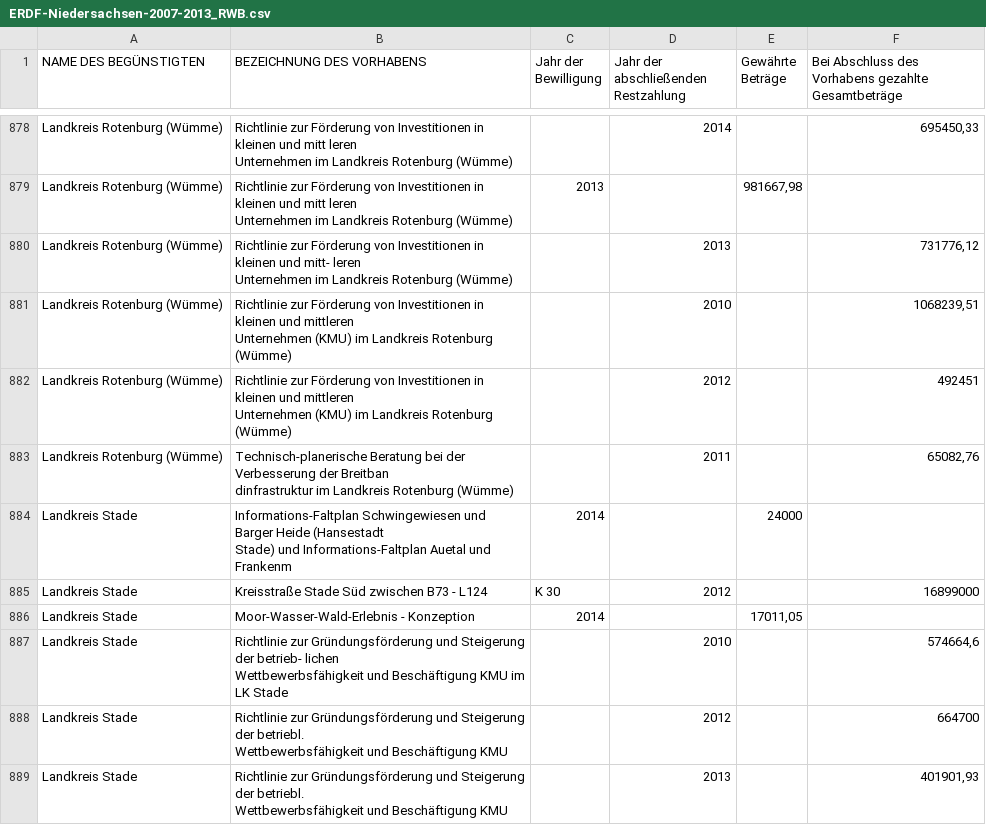
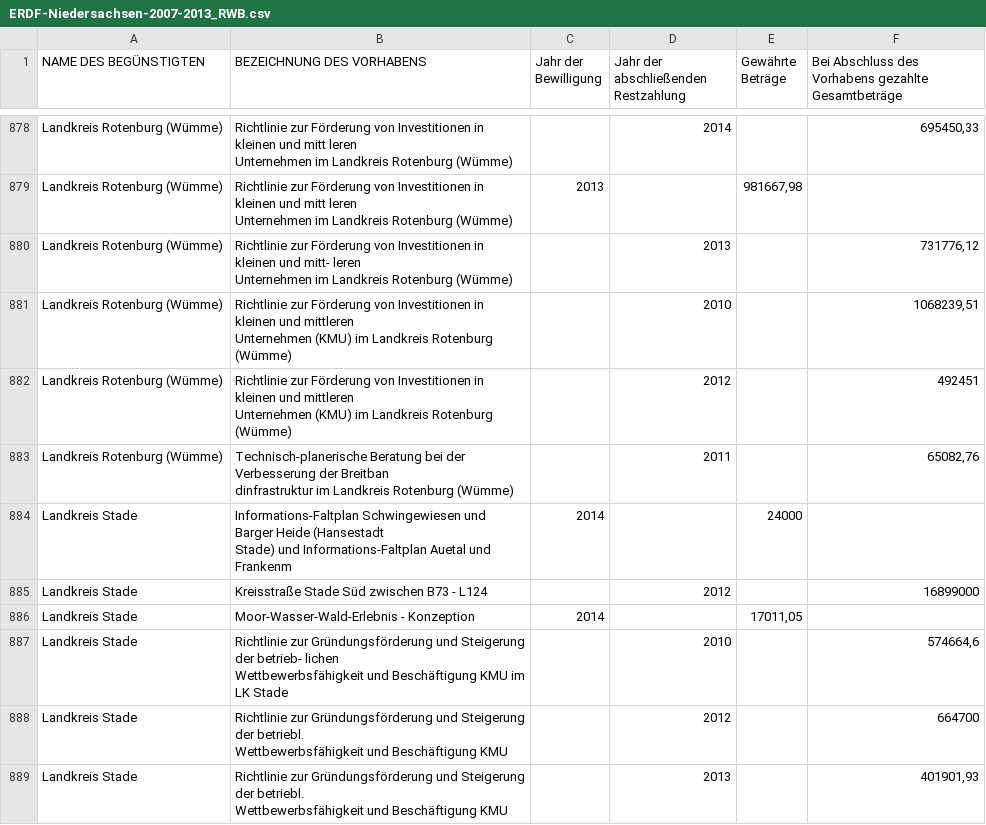
Before and after one commit to os-data/eu-structural-funds, a CSV file: data/DE.germany/DE9.niedersachsen/ERDF 2007-2013/ERDF-Niedersachsen-2007-2013_RWB.csv, drawn as a sheet; only a part is shown, gaps mark what is left out.

Commit message:
fixed data error

```diff
--- a/data/DE.germany/DE9.niedersachsen/ERDF 2007-2013/ERDF-Niedersachsen-2007-2013_RWB.csv
+++ b/data/DE.germany/DE9.niedersachsen/ERDF 2007-2013/ERDF-Niedersachsen-2007-2013_RWB.csv
@@ -1299,3 +1299,3 @@ Landkreis Stade,"Informations-Faltplan Schwingewiesen und Barger Heide (Hansesta
 Stade) und Informations-Faltplan Auetal und Frankenm",2014,,24000,
-Landkreis Stade,Kreisstraße Stade Süd zwischen B73 - L124, K 30,2012,,16899000
+Landkreis Stade,Kreisstraße Stade Süd zwischen B73 - L124,,2012,,16899000
 Landkreis Stade,Moor-Wasser-Wald-Erlebnis - Konzeption,2014,,"17011,05",
```
